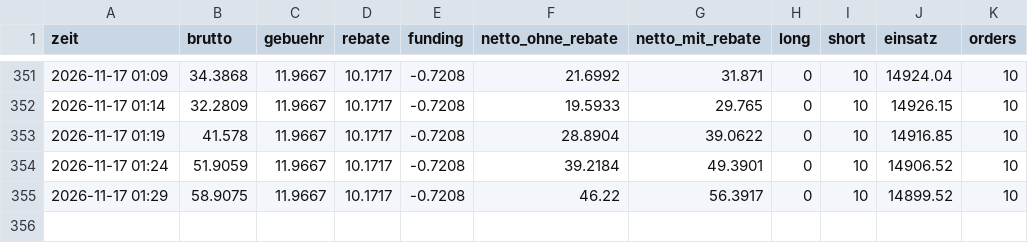
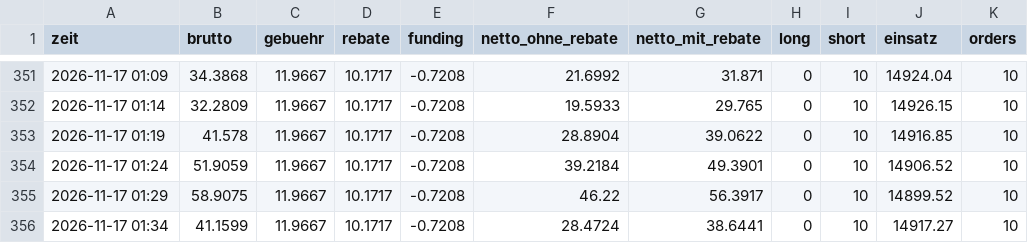
Before and after one commit to julienbaltrocco-bit/OdinGate-Botv134, a CSV file: swing-hybrid/vorwaertstest/lauf_tpsl/stand.csv, drawn as a sheet; only a part is shown, gaps mark what is left out; the diff names each change by its address in the sheet, - before the commit and + after, or states it on an @@ line.

```diff
--- a/swing-hybrid/vorwaertstest/lauf_tpsl/stand.csv
+++ b/swing-hybrid/vorwaertstest/lauf_tpsl/stand.csv
+row 356: 2026-11-17 01:34 | 41.1599 | 11.9667 | 10.1717 | -0.7208 | 28.4724 | 38.6441 | 0 | 10 | 14917.27 | 10
```
Also changed, not shown: swing-hybrid/vorwaertstest/lauf_tpsl/spannen.csv, 4 other files.
